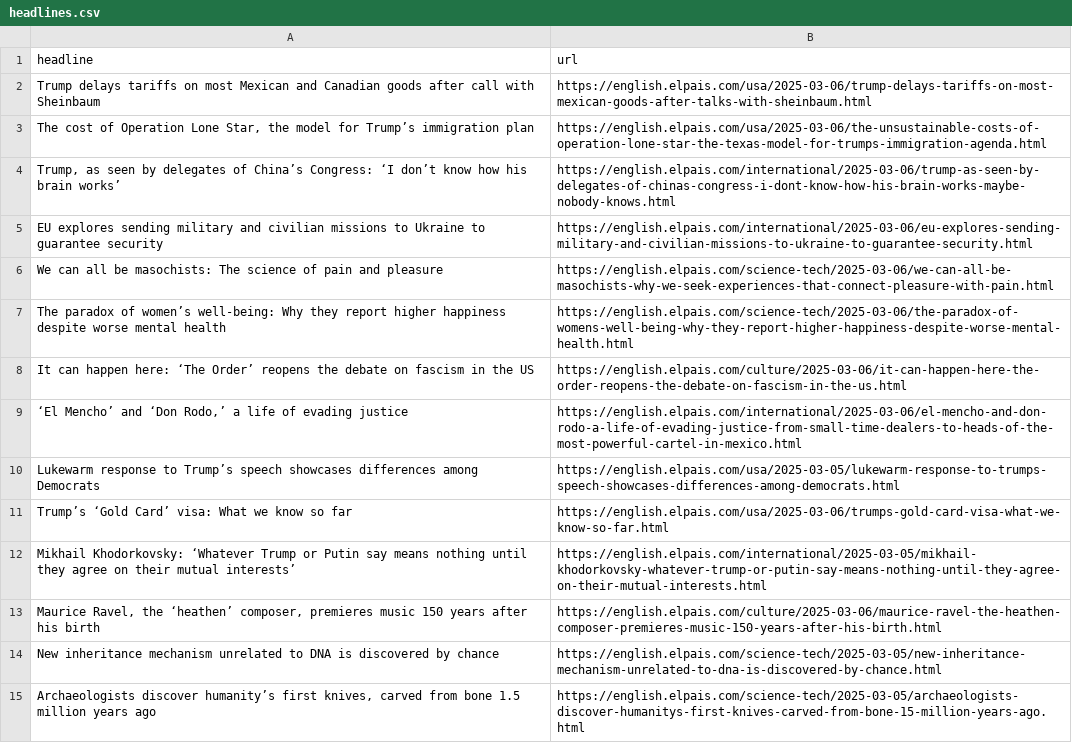
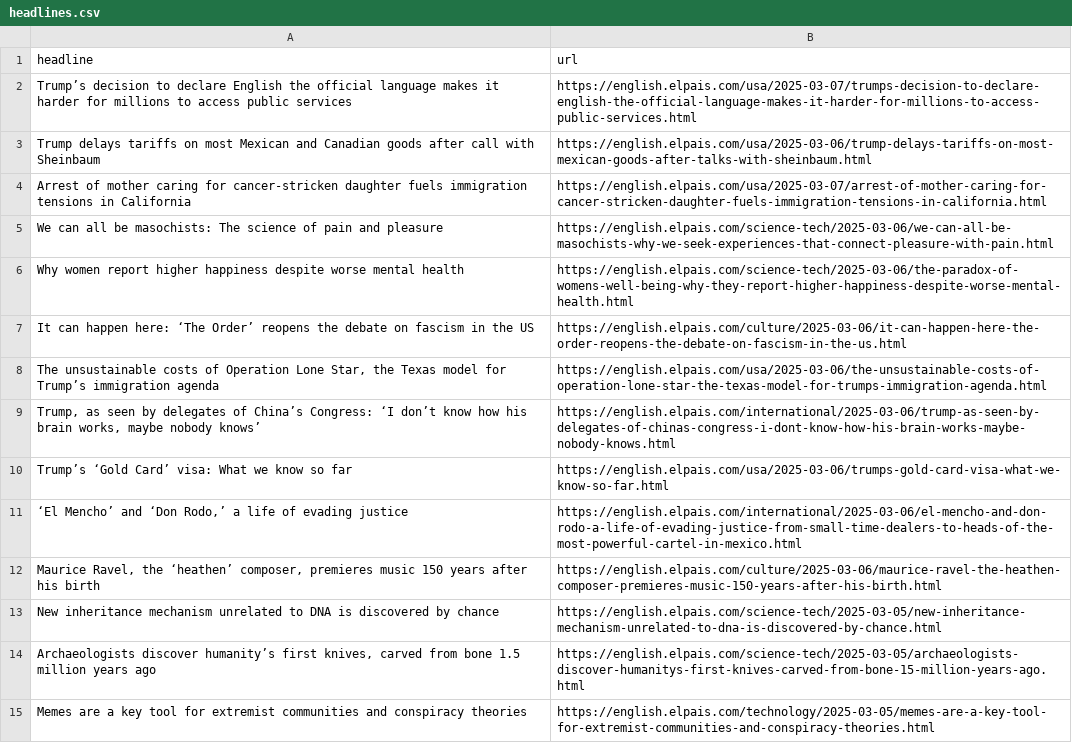
Before and after one commit to masashiijichi/el-pais-autoscraper, a CSV file: headlines.csv, drawn as a sheet; only a part is shown; the shorter side is filled out with more unchanged rows.

```diff
--- a/headlines.csv
+++ b/headlines.csv
@@ -1,13 +1,12 @@
 headline,url
+Trump’s decision to declare English the official language makes it harder for millions to access public services,https://english.elpais.com/usa/2025-03-07/trumps-decision-to-declare-english-the-official-language-makes-it-harder-for-millions-to-access-public-services.html
 Trump delays tariffs on most Mexican and Canadian goods after call with Sheinbaum,https://english.elpais.com/usa/2025-03-06/trump-delays-tariffs-on-most-mexican-goods-after-talks-with-sheinbaum.html
-"The cost of Operation Lone Star, the model for Trump’s immigration plan",https://english.elpais.com/usa/2025-03-06/the-unsustainable-costs-of-operation-lone-star-the-texas-model-for-trumps-immigration-agenda.html
-"Trump, as seen by delegates of China’s Congress: ‘I don’t know how his brain works’",https://english.elpais.com/international/2025-03-06/trump-as-seen-by-delegates-of-chinas-congress-i-dont-know-how-his-brain-works-maybe-nobody-knows.html
-EU explores sending military and civilian missions to Ukraine to guarantee security,https://english.elpais.com/international/2025-03-06/eu-explores-sending-military-and-civilian-missions-to-ukraine-to-guarantee-security.html
+Arrest of mother caring for cancer-stricken daughter fuels immigration tensions in California,https://english.elpais.com/usa/2025-03-07/arrest-of-mother-caring-for-cancer-stricken-daughter-fuels-immigration-tensions-in-california.html
 We can all be masochists: The science of pain and pleasure,https://english.elpais.com/science-tech/2025-03-06/we-can-all-be-masochists-why-we-seek-experiences-that-connect-pleasure-with-pain.html
-The paradox of women’s well-being: Why they report higher happiness despite worse mental health,https://english.elpais.com/science-tech/2025-03-06/the-paradox-of-womens-well-being-why-they-report-higher-happiness-despite-worse-mental-health.html
+Why women report higher happiness despite worse mental health,https://english.elpais.com/science-tech/2025-03-06/the-paradox-of-womens-well-being-why-they-report-higher-happiness-despite-worse-mental-health.html
 It can happen here: ‘The Order’ reopens the debate on fascism in the US,https://english.elpais.com/culture/2025-03-06/it-can-happen-here-the-order-reopens-the-debate-on-fascism-in-the-us.html
+"The unsustainable costs of Operation Lone Star, the Texas model for Trump’s immigration agenda",https://english.elpais.com/usa/2025-03-06/the-unsustainable-costs-of-operation-lone-star-the-texas-model-for-trumps-immigration-agenda.html
+"Trump, as seen by delegates of China’s Congress: ‘I don’t know how his brain works, maybe nobody knows’",https://english.elpais.com/international/2025-03-06/trump-as-seen-by-delegates-of-chinas-congress-i-dont-know-how-his-brain-works-maybe-nobody-knows.html
+Trump’s ‘Gold Card’ visa: What we know so far,https://english.elpais.com/usa/2025-03-06/trumps-gold-card-visa-what-we-know-so-far.html
 "‘El Mencho’ and ‘Don Rodo,’ a life of evading justice",https://english.elpais.com/international/2025-03-06/el-mencho-and-don-rodo-a-life-of-evading-justice-from-small-time-dealers-to-heads-of-the-most-powerful-cartel-in-mexico.html
-Lukewarm response to Trump’s speech showcases differences among Democrats,https://english.elpais.com/usa/2025-03-05/lukewarm-response-to-trumps-speech-showcases-differences-among-democrats.html
-Trump’s ‘Gold Card’ visa: What we know so far,https://english.elpais.com/usa/2025-03-06/trumps-gold-card-visa-what-we-know-so-far.html
-Mikhail Khodorkovsky: ‘Whatever Trump or Putin say means nothing until they agree on their mutual interests’,https://english.elpais.com/international/2025-03-05/mikhail-khodorkovsky-whatever-trump-or-putin-say-means-nothing-until-they-agree-on-their-mutual-interests.html
 "Maurice Ravel, the ‘heathen’ composer, premieres music 150 years after his birth",https://english.elpais.com/culture/2025-03-06/maurice-ravel-the-heathen-composer-premieres-music-150-years-after-his-birth.html
```
